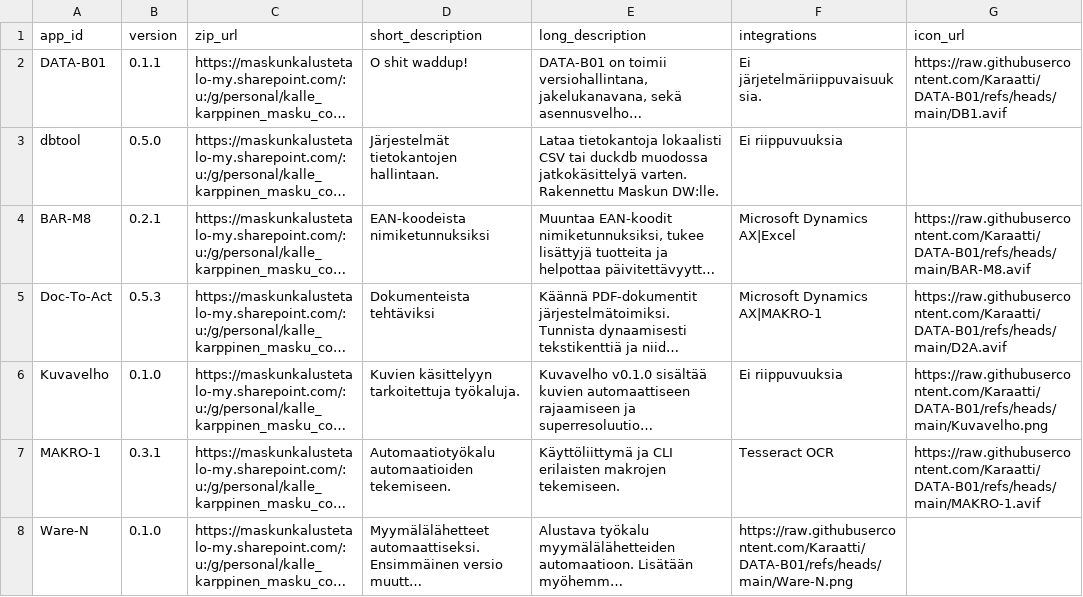
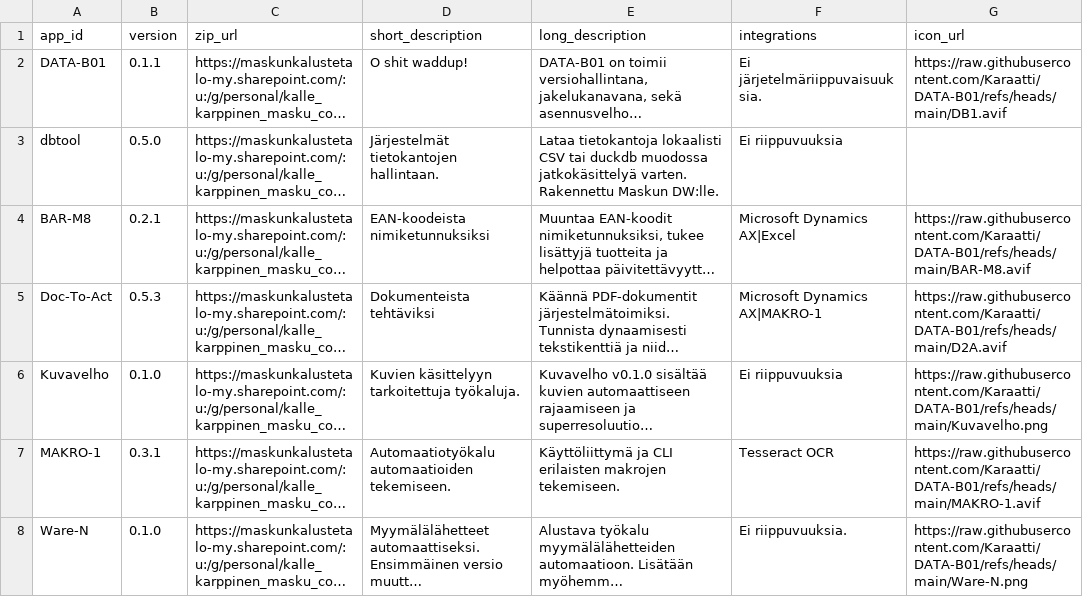
Before and after one commit to Karaatti/DATA-B01, a CSV file: versions.csv, drawn as a sheet; long unchanged cells end in …; the diff names each change by its address in the sheet, - before the commit and + after, or states it on an @@ line.

Commit message:
Update versions.csv

```diff
--- a/versions.csv
+++ b/versions.csv
-F8 (integrations): https://raw.githubusercontent.com/Karaatti/DATA-B01/refs/heads/main/Ware-N.png
+F8 (integrations): Ei riippuvuuksia.
-G8 (icon_url): (empty)
+G8 (icon_url): https://raw.githubusercontent.com/Karaatti/DATA-B01/refs/heads/main/Ware-N.png
```
